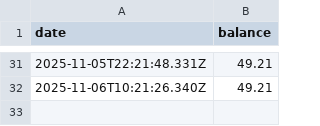
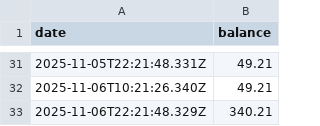
Before and after one commit to treystr/bdi-data, a CSV file: treasury/usd.csv, drawn as a sheet; only a part is shown, gaps mark what is left out; the diff names each change by its address in the sheet, - before the commit and + after, or states it on an @@ line.

Commit message:
Update treasury/usd.csv via n8n workflow

```diff
--- a/treasury/usd.csv
+++ b/treasury/usd.csv
+row 33: 2025-11-06T22:21:48.329Z | 340.21
```
